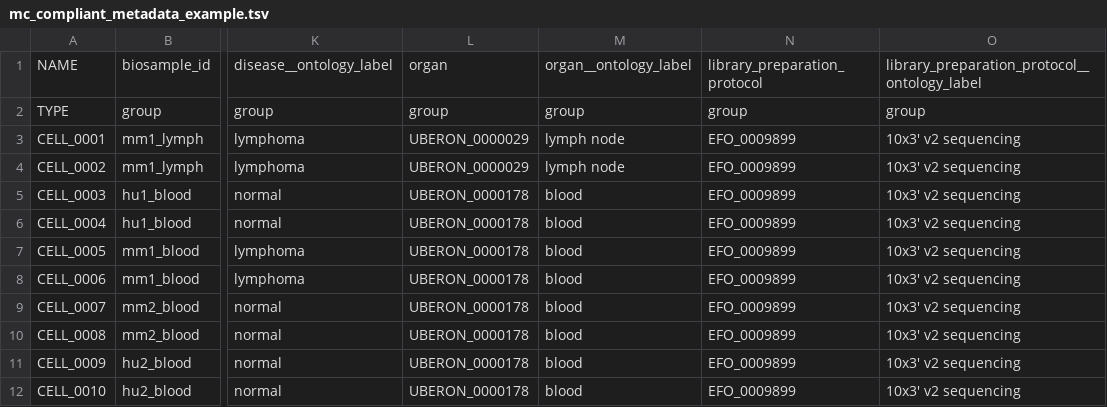
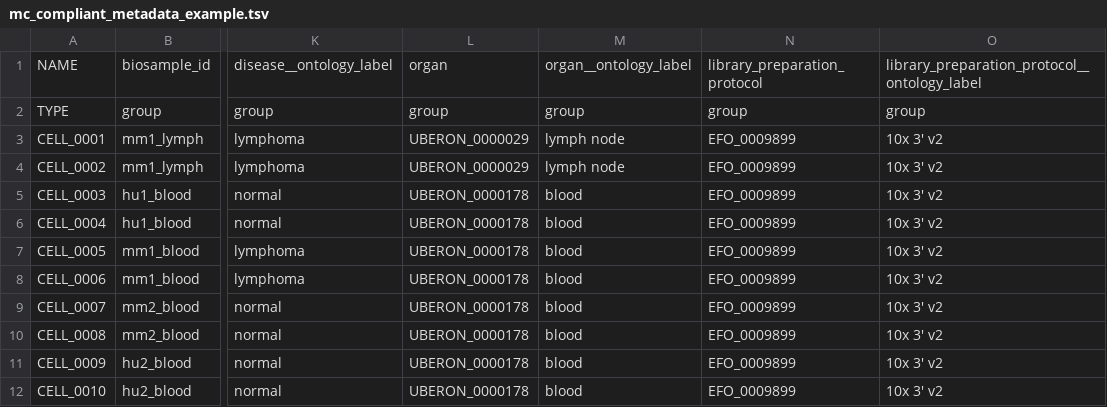
Before and after one commit to broadinstitute/single_cell_portal, a TSV file: demo_data/mc_compliant_metadata_example.tsv, drawn as a sheet; only a part is shown, gaps mark what is left out; the diff names each change by its address in the sheet, - before the commit and + after, or states it on an @@ line.

Commit message:
Update demo metadata per EFO label change

```diff
--- a/demo_data/mc_compliant_metadata_example.tsv
+++ b/demo_data/mc_compliant_metadata_example.tsv
-O3:O12: 10x3' v2 sequencing
+O3:O12: 10x 3' v2
```
